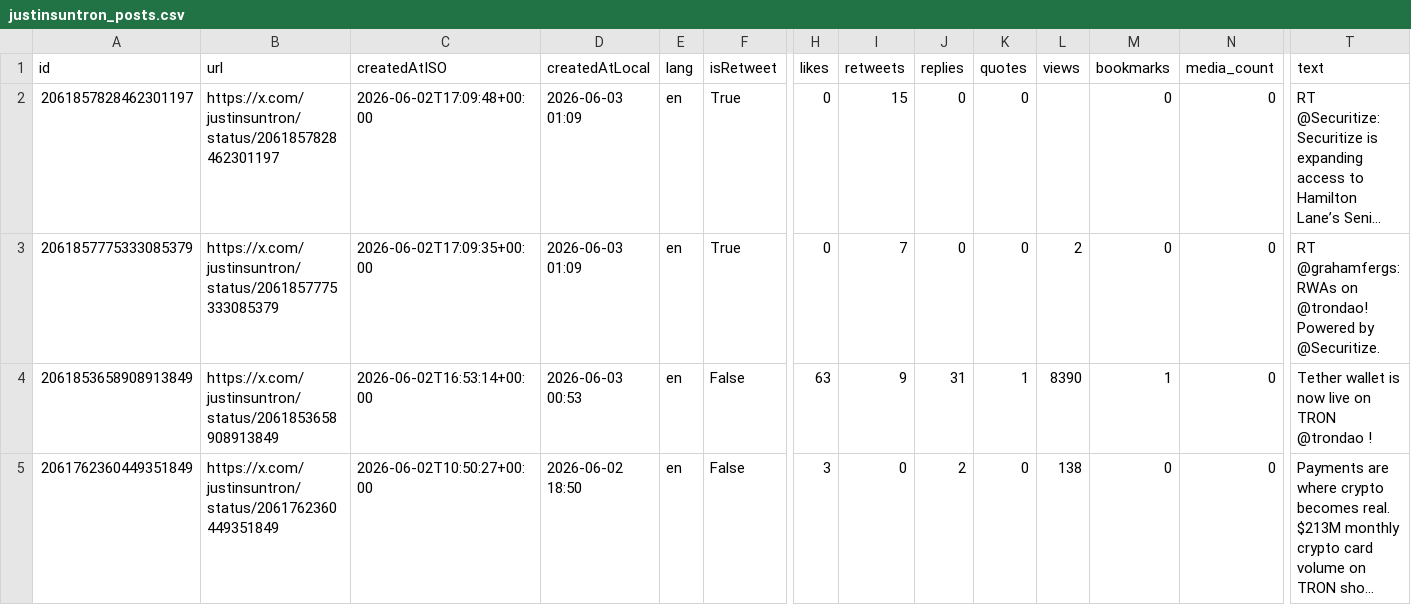
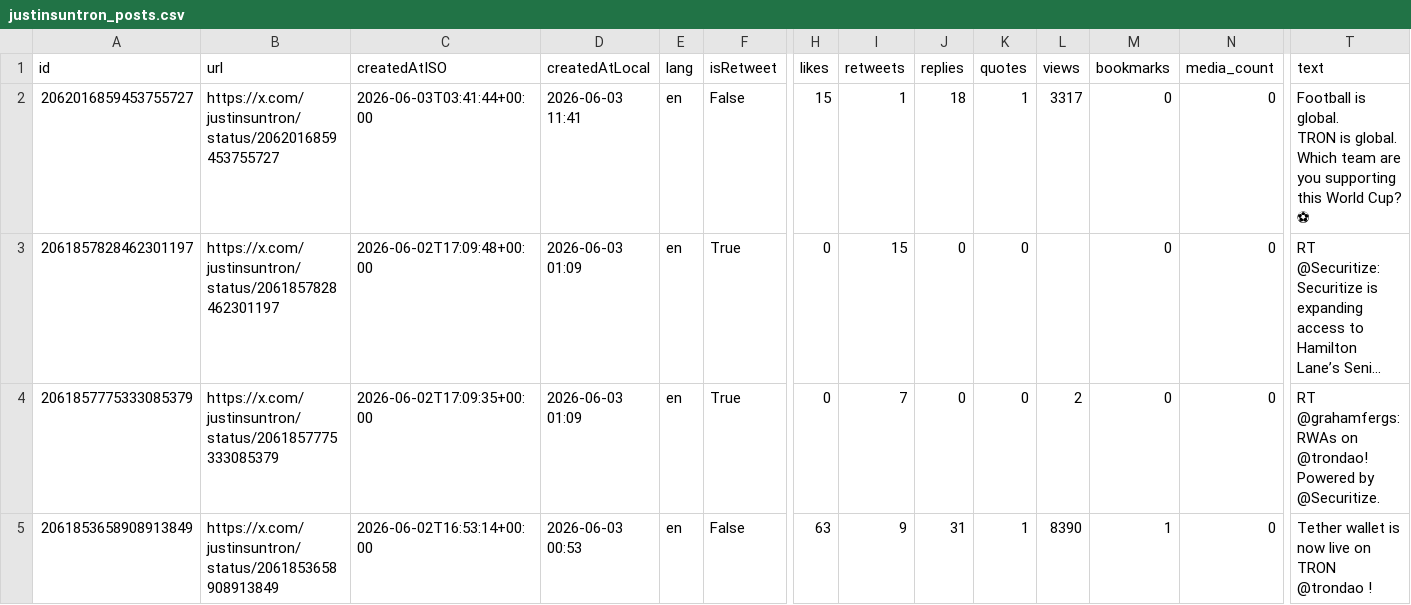
Before and after one commit to yan-labs/justin-sun-x-catalyst, a CSV file: data/justinsuntron_posts.csv, drawn as a sheet; only a part is shown, gaps mark what is left out; the shorter side is filled out with more unchanged rows; long unchanged cells end in …; rows hold the shown columns only; ↵ is a line break in a cell; the diff names each change by its address in the sheet, - before the commit and + after, or states it on an @@ line.

Commit message:
data: justin sun archive update (+1 posts) 2026-06-03T03:50:49Z

```diff
--- a/data/justinsuntron_posts.csv
+++ b/data/justinsuntron_posts.csv
+row 2: 2062016859453755727 | https://x.com/justinsuntron/status/2062016859453755727 | 2026-06-03T03:41:44+00:00 | 2026-06-03 11:41 | en | False | 15 | 1 | 18 | 1 | 3317 | 0 | 0 | Football is global. ↵ TRON is global. ↵ Which team are you supporting this World Cup? ⚽
```
Also changed, not shown: 3 other files.
